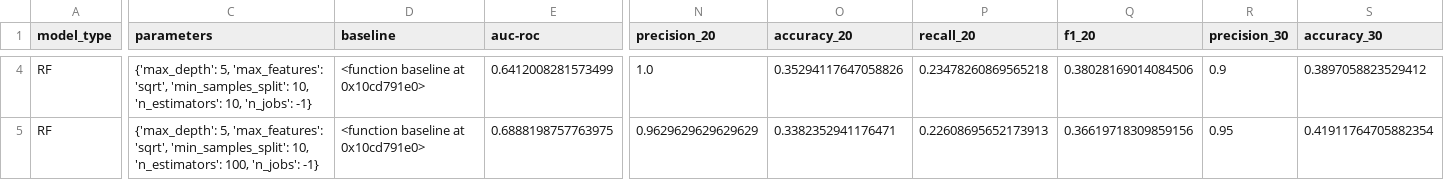
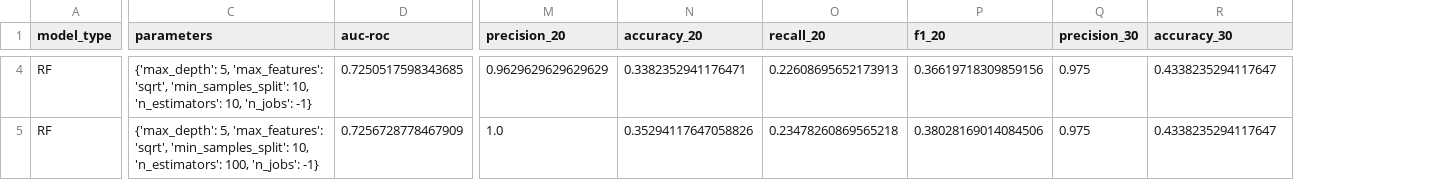
Before and after one commit to tianchu-shu/syntaxerror, a CSV file: code/results.csv, drawn as a sheet; only a part is shown, gaps mark what is left out; removed rows and columns are numbered as before the commit, all else as after; the diff covers the shown part only; the diff names each change by its address in the sheet, - before the commit and + after, or states it on an @@ line.

```diff
--- a/code/results.csv
+++ b/code/results.csv
-column D (baseline), rows 4-5: <function baseline at 0x10cd791e0> | <function baseline at 0x10cd791e0>
-D4 (auc-roc): 0.6412008281573499
+D4 (auc-roc): 0.7250517598343685
-M4 (precision_20): 1.0
+M4 (precision_20): 0.9629629629629629
-N4 (accuracy_20): 0.35294117647058826
+N4 (accuracy_20): 0.3382352941176471
-O4 (recall_20): 0.23478260869565218
+O4 (recall_20): 0.22608695652173913
-P4 (f1_20): 0.38028169014084506
+P4 (f1_20): 0.36619718309859156
-Q4 (precision_30): 0.9
+Q4 (precision_30): 0.975
-R4 (accuracy_30): 0.3897058823529412
+R4 (accuracy_30): 0.4338235294117647
-D5 (auc-roc): 0.6888198757763975
+D5 (auc-roc): 0.7256728778467909
-M5 (precision_20): 0.9629629629629629
+M5 (precision_20): 1.0
-N5 (accuracy_20): 0.3382352941176471
+N5 (accuracy_20): 0.35294117647058826
-O5 (recall_20): 0.22608695652173913
+O5 (recall_20): 0.23478260869565218
-P5 (f1_20): 0.36619718309859156
+P5 (f1_20): 0.38028169014084506
-Q5 (precision_30): 0.95
+Q5 (precision_30): 0.975
-R5 (accuracy_30): 0.41911764705882354
+R5 (accuracy_30): 0.4338235294117647
```
Also changed, not shown: 133 edited cells elsewhere in this file, 3 other files.
